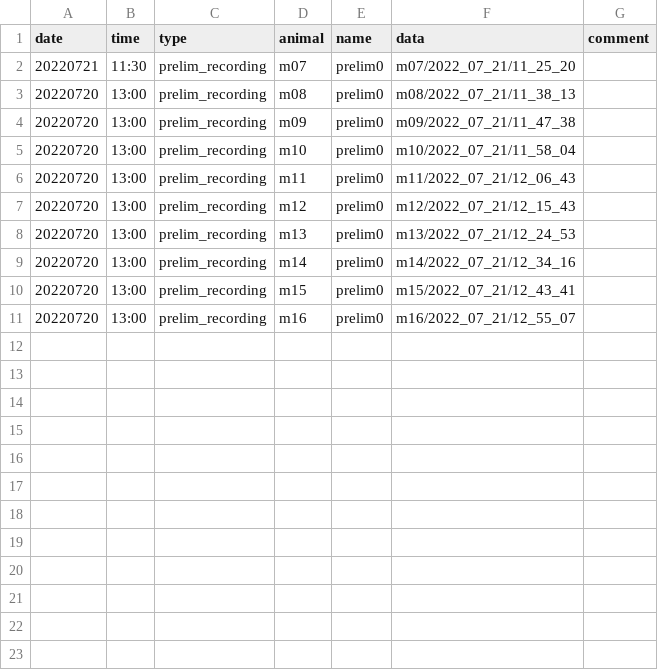
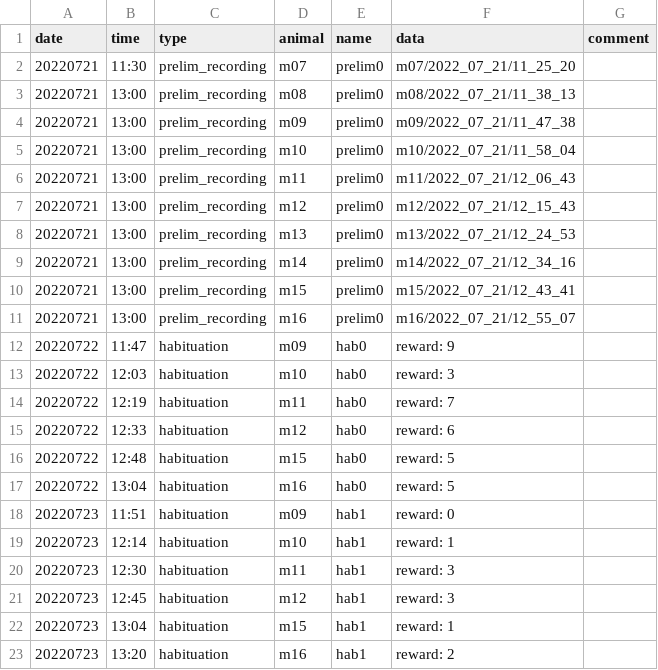
Before and after one commit to denisecailab/miniscope_2s-validation, a CSV file: experiment/cv_pilot0/log/sessions.csv, drawn as a sheet.

Commit message:
update log

```diff
--- a/experiment/cv_pilot0/log/sessions.csv
+++ b/experiment/cv_pilot0/log/sessions.csv
@@ -2,10 +2,22 @@ date,time,type,animal,name,data,comment
 20220721,11:30,prelim_recording,m07,prelim0,m07/2022_07_21/11_25_20,
-20220720,13:00,prelim_recording,m08,prelim0,m08/2022_07_21/11_38_13,
-20220720,13:00,prelim_recording,m09,prelim0,m09/2022_07_21/11_47_38,
-20220720,13:00,prelim_recording,m10,prelim0,m10/2022_07_21/11_58_04,
-20220720,13:00,prelim_recording,m11,prelim0,m11/2022_07_21/12_06_43,
-20220720,13:00,prelim_recording,m12,prelim0,m12/2022_07_21/12_15_43,
-20220720,13:00,prelim_recording,m13,prelim0,m13/2022_07_21/12_24_53,
-20220720,13:00,prelim_recording,m14,prelim0,m14/2022_07_21/12_34_16,
-20220720,13:00,prelim_recording,m15,prelim0,m15/2022_07_21/12_43_41,
-20220720,13:00,prelim_recording,m16,prelim0,m16/2022_07_21/12_55_07,
+20220721,13:00,prelim_recording,m08,prelim0,m08/2022_07_21/11_38_13,
+20220721,13:00,prelim_recording,m09,prelim0,m09/2022_07_21/11_47_38,
+20220721,13:00,prelim_recording,m10,prelim0,m10/2022_07_21/11_58_04,
+20220721,13:00,prelim_recording,m11,prelim0,m11/2022_07_21/12_06_43,
+20220721,13:00,prelim_recording,m12,prelim0,m12/2022_07_21/12_15_43,
+20220721,13:00,prelim_recording,m13,prelim0,m13/2022_07_21/12_24_53,
+20220721,13:00,prelim_recording,m14,prelim0,m14/2022_07_21/12_34_16,
+20220721,13:00,prelim_recording,m15,prelim0,m15/2022_07_21/12_43_41,
+20220721,13:00,prelim_recording,m16,prelim0,m16/2022_07_21/12_55_07,
+20220722,11:47,habituation,m09,hab0,reward: 9,
+20220722,12:03,habituation,m10,hab0,reward: 3,
+20220722,12:19,habituation,m11,hab0,reward: 7,
+20220722,12:33,habituation,m12,hab0,reward: 6,
+20220722,12:48,habituation,m15,hab0,reward: 5,
+20220722,13:04,habituation,m16,hab0,reward: 5,
+20220723,11:51,habituation,m09,hab1,reward: 0,
+20220723,12:14,habituation,m10,hab1,reward: 1,
+20220723,12:30,habituation,m11,hab1,reward: 3,
+20220723,12:45,habituation,m12,hab1,reward: 3,
+20220723,13:04,habituation,m15,hab1,reward: 1,
+20220723,13:20,habituation,m16,hab1,reward: 2,
```
